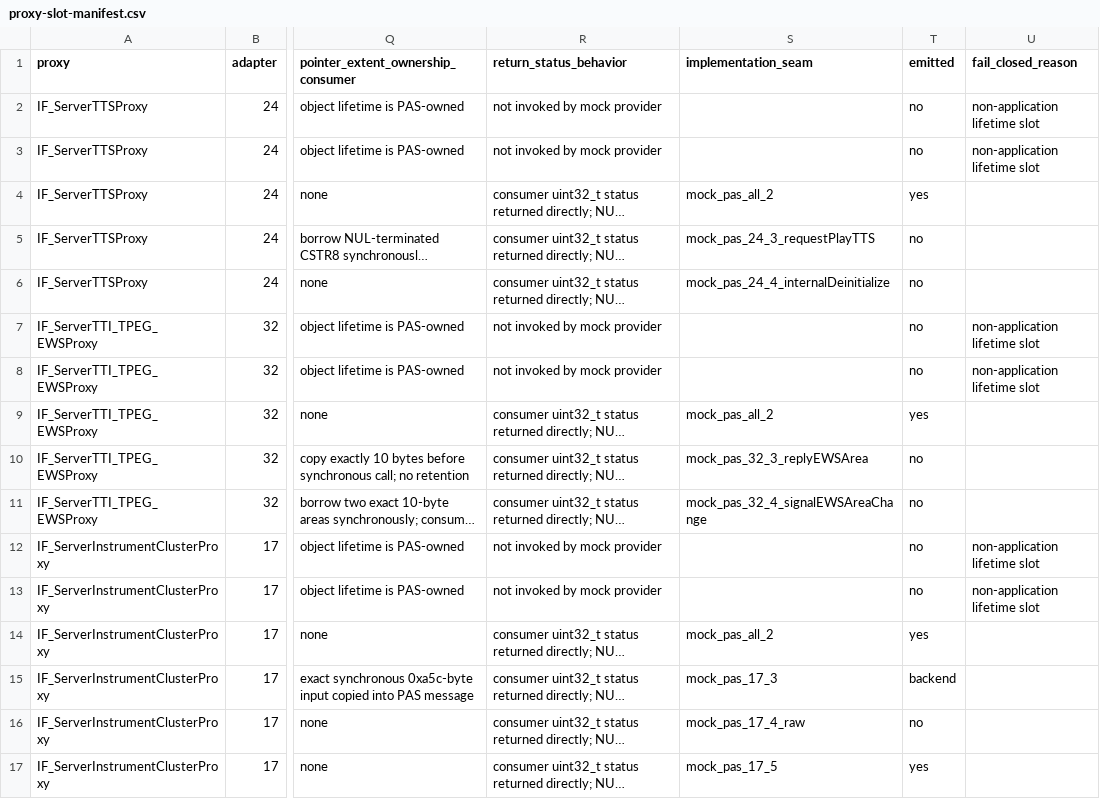
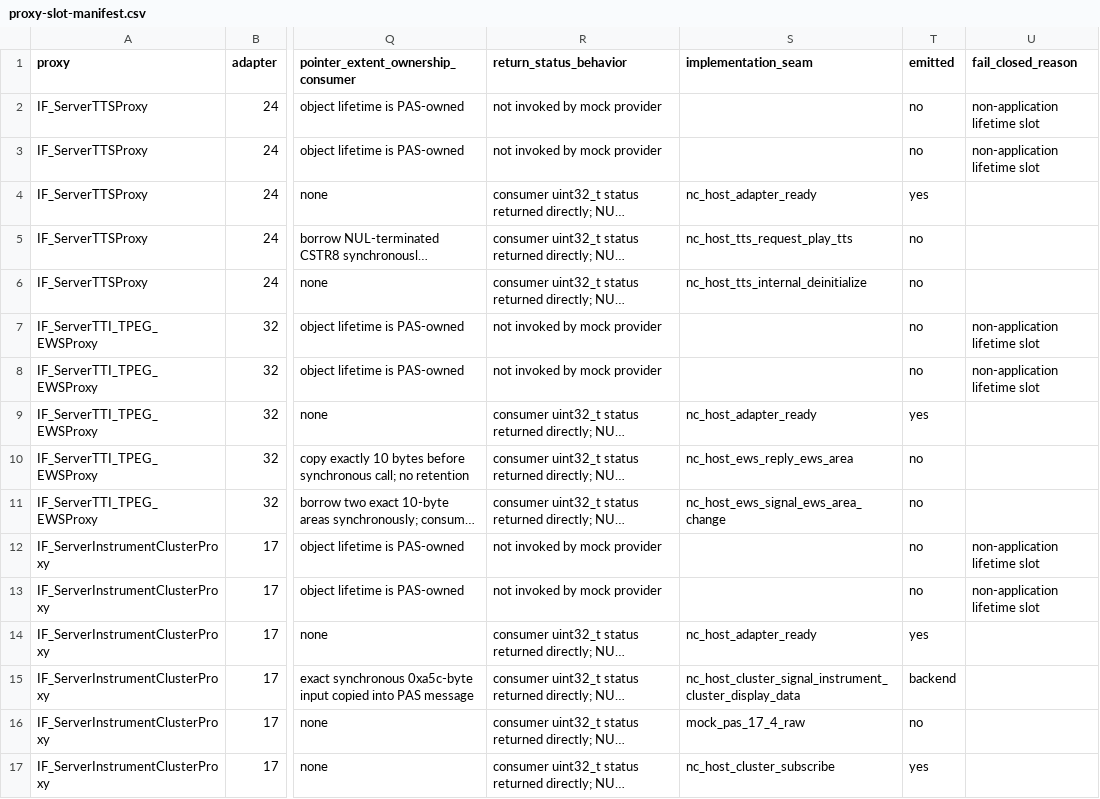
Before and after one commit to TimbreUnda/open_navicore, a CSV file: contracts/qr39/callbacks/proxy-slot-manifest.csv, drawn as a sheet; only a part is shown, gaps mark what is left out; long unchanged cells end in …; the diff covers the shown part only; the diff names each change by its address in the sheet, - before the commit and + after, or states it on an @@ line.

Commit message:
Replace numbered seams with descriptive names

```diff
--- a/contracts/qr39/callbacks/proxy-slot-manifest.csv
+++ b/contracts/qr39/callbacks/proxy-slot-manifest.csv
-S4 (implementation_seam): mock_pas_all_2
+S4 (implementation_seam): nc_host_adapter_ready
-S5 (implementation_seam): mock_pas_24_3_requestPlayTTS
+S5 (implementation_seam): nc_host_tts_request_play_tts
-S6 (implementation_seam): mock_pas_24_4_internalDeinitialize
+S6 (implementation_seam): nc_host_tts_internal_deinitialize
-S9 (implementation_seam): mock_pas_all_2
+S9 (implementation_seam): nc_host_adapter_ready
-S10 (implementation_seam): mock_pas_32_3_replyEWSArea
+S10 (implementation_seam): nc_host_ews_reply_ews_area
-S11 (implementation_seam): mock_pas_32_4_signalEWSAreaChange
+S11 (implementation_seam): nc_host_ews_signal_ews_area_change
-S14 (implementation_seam): mock_pas_all_2
+S14 (implementation_seam): nc_host_adapter_ready
-S15 (implementation_seam): mock_pas_17_3
+S15 (implementation_seam): nc_host_cluster_signal_instrument_cluster_display_data
-S17 (implementation_seam): mock_pas_17_5
+S17 (implementation_seam): nc_host_cluster_subscribe
```
Also changed, not shown: 185 edited cells elsewhere in this file, contracts/qr39/callbacks/runtime-coverage.csv, contracts/qr39/callbacks/static-contracts.csv, 37 other files.
